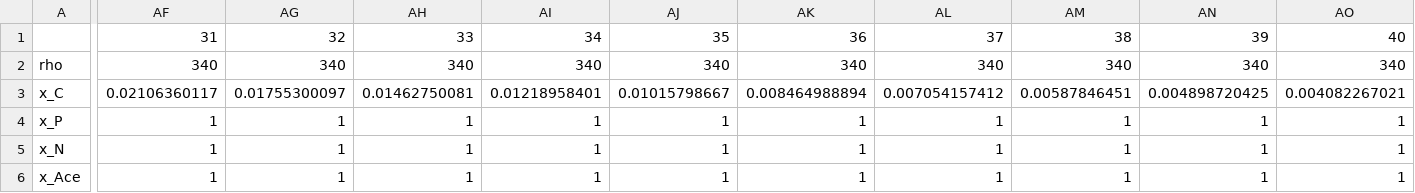
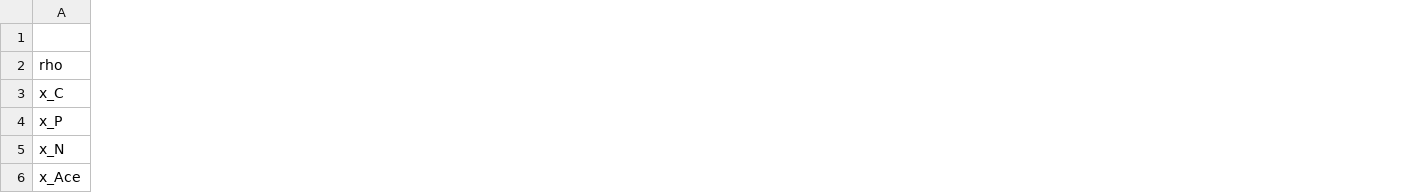
Before and after one commit to charlesrocabert/gbacpp, a CSV file: csv_models/EC12b/conditions.csv, drawn as a sheet; only a part is shown, gaps mark what is left out; removed rows and columns are numbered as before the commit, all else as after; rows hold the shown columns only; the diff names each change by its address in the sheet, - before the commit and + after, or states it on an @@ line.

Commit message:
Improved gradient ascent algorithm by adding reaction blocking for small models

```diff
--- a/csv_models/EC12b/conditions.csv
+++ b/csv_models/EC12b/conditions.csv
-column AF, rows 1-2: 31 | 340; rows 4-6: all 1
-column AG, rows 1-2: 32 | 340; rows 4-6: all 1
-column AH, rows 1-2: 33 | 340; rows 4-6: all 1
-column AI, rows 1-2: 34 | 340; rows 4-6: all 1
-column AJ, rows 1-2: 35 | 340; rows 4-6: all 1
-column AK, rows 1-2: 36 | 340; rows 4-6: all 1
-column AL, rows 1-2: 37 | 340; rows 4-6: all 1
-column AM, rows 1-2: 38 | 340; rows 4-6: all 1
-column AN, rows 1-2: 39 | 340; rows 4-6: all 1
-column AO, rows 1-2: 40 | 340; rows 4-6: all 1
-row 3: x_C | 0.02106360117 | 0.01755300097 | 0.01462750081 | 0.01218958401 | 0.01015798667 | 0.008464988894 | 0.007054157412 | 0.00587846451 | 0.004898720425 | 0.004082267021
+row 3: x_C
```
Also changed, not shown: 13 other files.
